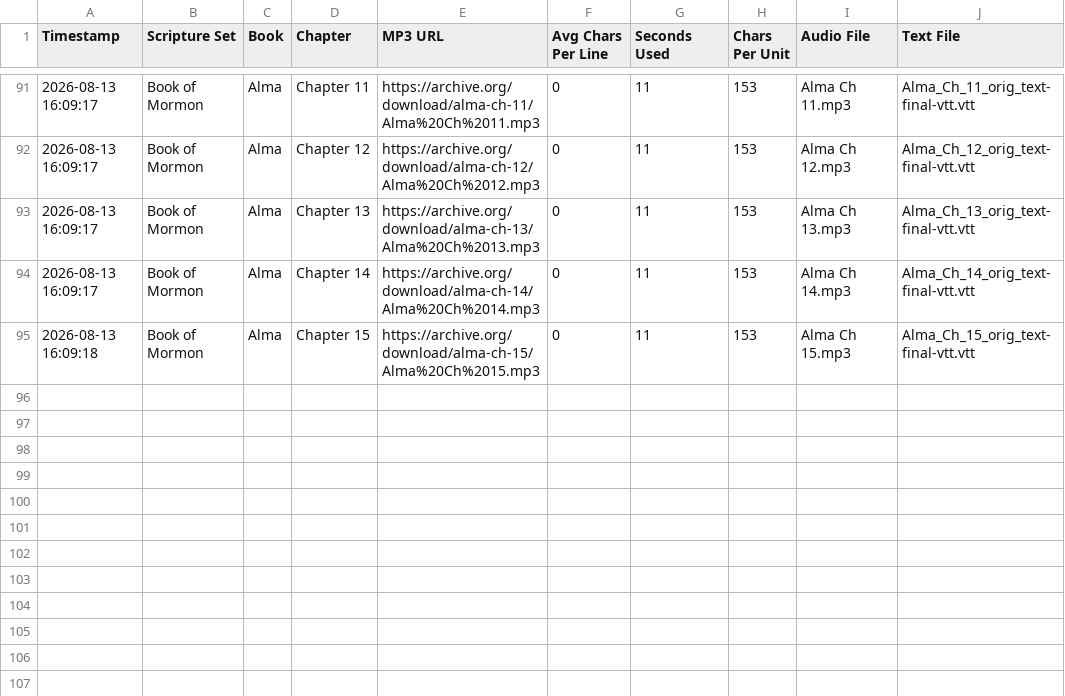
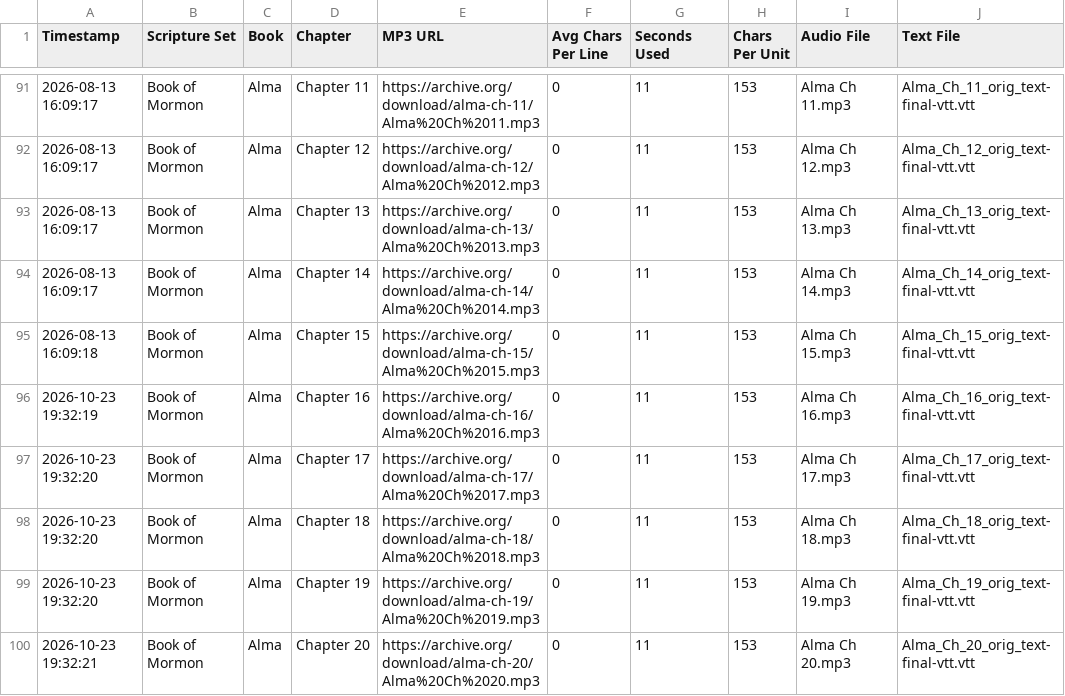
Before and after one commit to rexmarchant/scripture-reader, a CSV file: scripture_export_log.csv, drawn as a sheet; only a part is shown, gaps mark what is left out; the diff names each change by its address in the sheet, - before the commit and + after, or states it on an @@ line.

```diff
--- a/scripture_export_log.csv
+++ b/scripture_export_log.csv
+row 96: 2026-10-23 19:32:19 | Book of Mormon | Alma | Chapter 16 | https://archive.org/download/alma-ch-16/Alma%20Ch%2016.mp3 | 0 | 11 | 153 | Alma Ch 16.mp3 | Alma_Ch_16_orig_text-final-vtt.vtt
+row 97: 2026-10-23 19:32:20 | Book of Mormon | Alma | Chapter 17 | https://archive.org/download/alma-ch-17/Alma%20Ch%2017.mp3 | 0 | 11 | 153 | Alma Ch 17.mp3 | Alma_Ch_17_orig_text-final-vtt.vtt
+row 98: 2026-10-23 19:32:20 | Book of Mormon | Alma | Chapter 18 | https://archive.org/download/alma-ch-18/Alma%20Ch%2018.mp3 | 0 | 11 | 153 | Alma Ch 18.mp3 | Alma_Ch_18_orig_text-final-vtt.vtt
+row 99: 2026-10-23 19:32:20 | Book of Mormon | Alma | Chapter 19 | https://archive.org/download/alma-ch-19/Alma%20Ch%2019.mp3 | 0 | 11 | 153 | Alma Ch 19.mp3 | Alma_Ch_19_orig_text-final-vtt.vtt
+row 100: 2026-10-23 19:32:21 | Book of Mormon | Alma | Chapter 20 | https://archive.org/download/alma-ch-20/Alma%20Ch%2020.mp3 | 0 | 11 | 153 | Alma Ch 20.mp3 | Alma_Ch_20_orig_text-final-vtt.vtt
```
Also changed, not shown: 8 other files.
